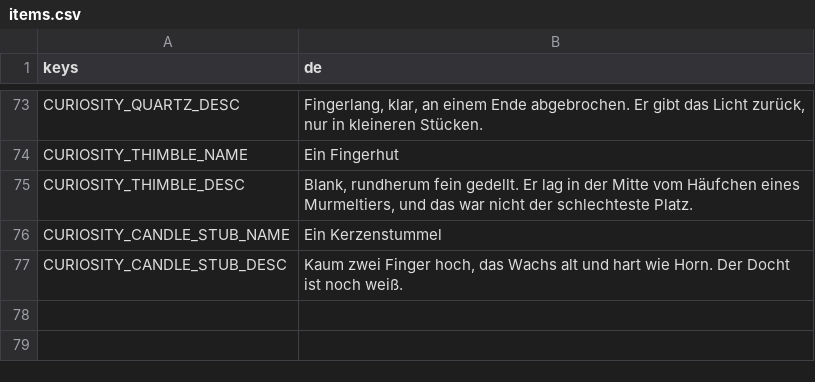
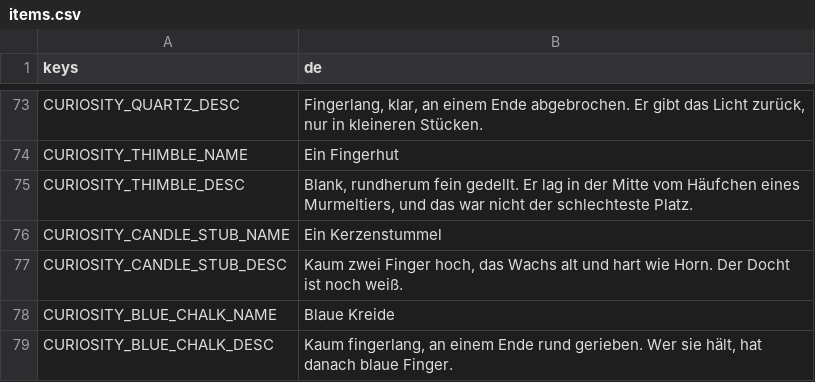
Before and after one commit to Stanzlu/Game, a CSV file: content/locale/items.csv, drawn as a sheet; only a part is shown, gaps mark what is left out; the diff names each change by its address in the sheet, - before the commit and + after, or states it on an @@ line.

```diff
--- a/content/locale/items.csv
+++ b/content/locale/items.csv
+row 78: CURIOSITY_BLUE_CHALK_NAME | Blaue Kreide
+row 79: CURIOSITY_BLUE_CHALK_DESC | Kaum fingerlang, an einem Ende rund gerieben. Wer sie hält, hat danach blaue Finger.
```
Also changed, not shown: content/locale/journal.csv, 37 other files.
